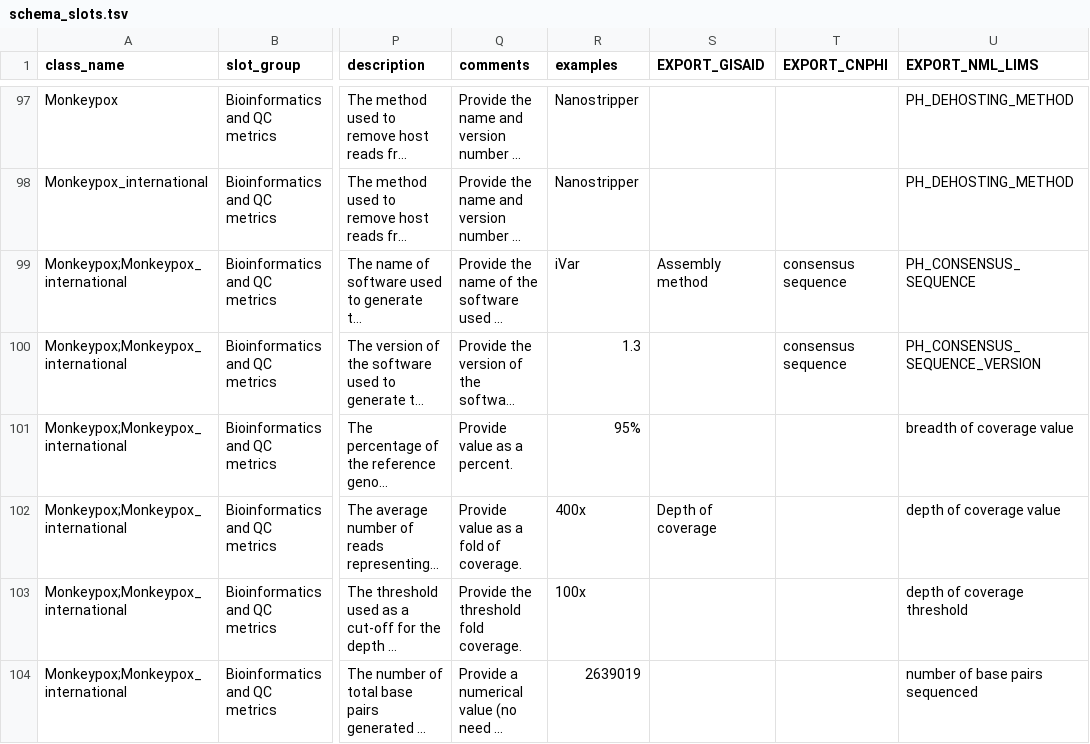
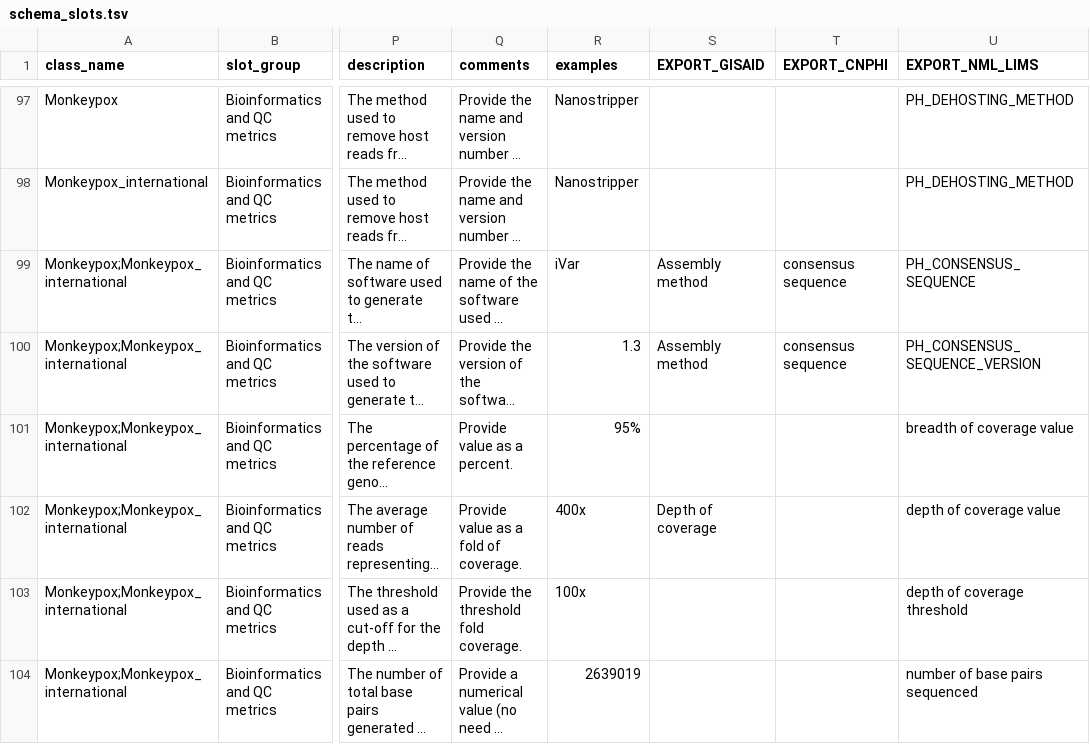
Before and after one commit to cidgoh/DataHarmonizer, a TSV file: template/monkeypox/schema_slots.tsv, drawn as a sheet; only a part is shown, gaps mark what is left out; long unchanged cells end in …; the diff covers the shown part only; the diff names each change by its address in the sheet, - before the commit and + after, or states it on an @@ line.

```diff
--- a/template/monkeypox/schema_slots.tsv
+++ b/template/monkeypox/schema_slots.tsv
-S100 (EXPORT_GISAID): (empty)
+S100 (EXPORT_GISAID): Assembly method
```
Also changed, not shown: 10 edited cells elsewhere in this file, 1 other file.
